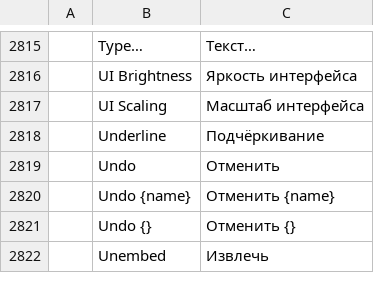
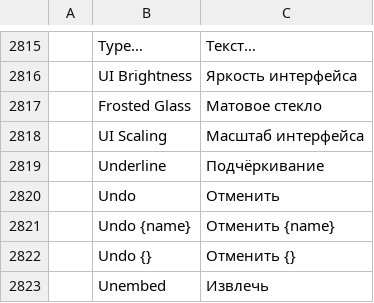
Before and after one commit to Pengjingyu1992/Kaleiform, a TSV file: crates/ui-egui/src/i18n/ru.tsv, drawn as a sheet; only a part is shown, gaps mark what is left out.

Commit message:
UI.GLASS: add optional frosted window and canvas materials

```diff
--- a/crates/ui-egui/src/i18n/ru.tsv
+++ b/crates/ui-egui/src/i18n/ru.tsv
@@ -2816,2 +2816,3 @@
 	UI Brightness	Яркость интерфейса
+	Frosted Glass	Матовое стекло
 	UI Scaling	Масштаб интерфейса
```
Also changed, not shown: crates/ui-egui/src/i18n/es.tsv, crates/ui-egui/src/i18n/fr.tsv, 27 other files.
